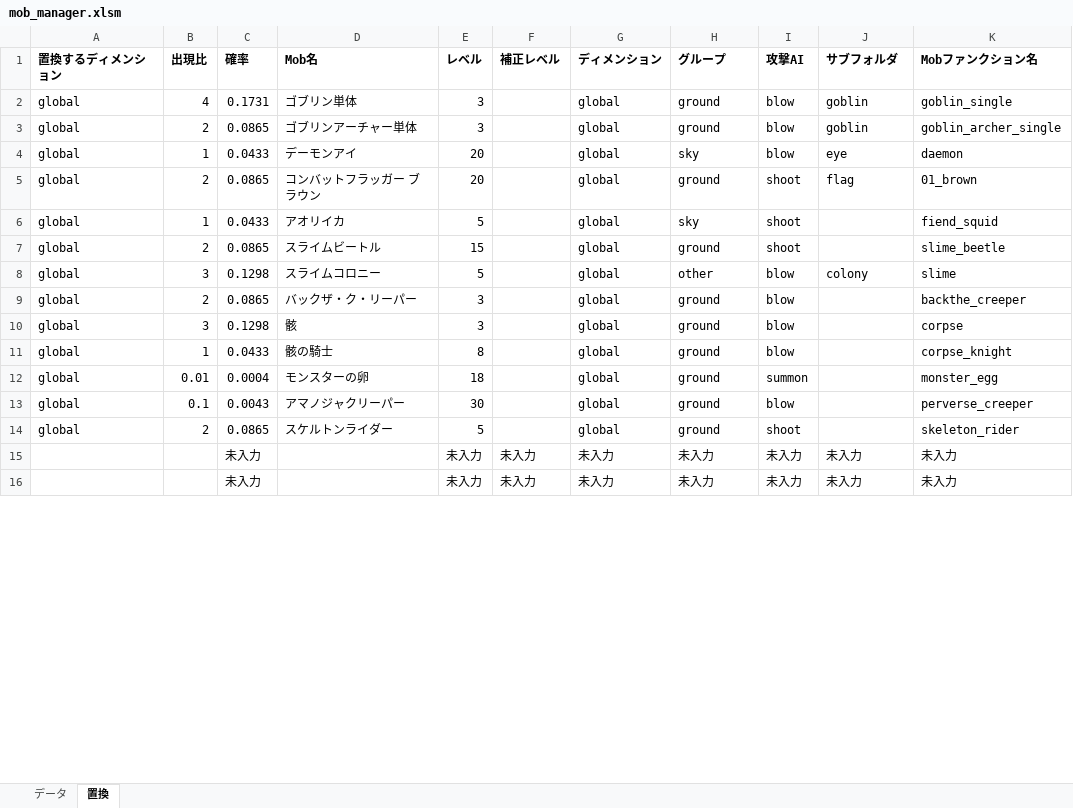
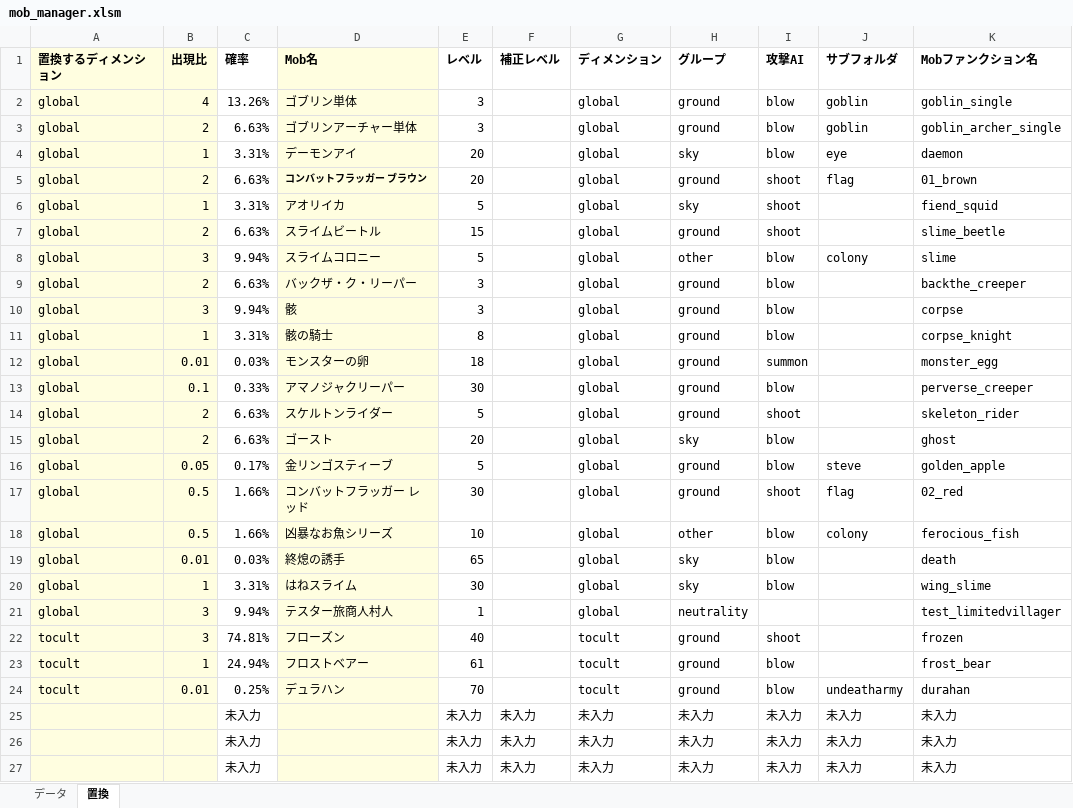
Before and after one commit to TUSB/TheUnusualSkyBlock, an Excel workbook: data/enemy_manager/mob_manager.xlsm, sheet 置換, drawn as a sheet; only a part is shown; values as stored, in another font and other column widths than the file's, no borders; charts and pictures not drawn; addresses are those after the commit; the diff covers the shown part only; the diff names each change by its address in the sheet, - before the commit and + after, or states it on an @@ line.

```diff
--- a/data/enemy_manager/mob_manager.xlsm (sheet 置換)
+++ b/data/enemy_manager/mob_manager.xlsm (sheet 置換)
-A1:B14 fill: none
+A1:B14 fill: #FFFEE0
-D1:D14 fill: none
+D1:D14 fill: #FFFEE0
-C2 (確率): 0.1731
+C2 (確率): 13.26%
-C3 (確率): 0.0865
+C3 (確率): 6.63%
-C4 (確率): 0.0433
+C4 (確率): 3.31%
-C5 (確率): 0.0865
+C5 (確率): 6.63%
-D5 bold: off
+D5 bold: on, text size: smaller
-C6 (確率): 0.0433
+C6 (確率): 3.31%
-C7 (確率): 0.0865
+C7 (確率): 6.63%
-C8 (確率): 0.1298
+C8 (確率): 9.94%
-C9 (確率): 0.0865
+C9 (確率): 6.63%
-C10 (確率): 0.1298
+C10 (確率): 9.94%
-C11 (確率): 0.0433
+C11 (確率): 3.31%
-C12 (確率): 0.0004
+C12 (確率): 0.03%
-C13 (確率): 0.0043
+C13 (確率): 0.33%
-C14 (確率): 0.0865
+C14 (確率): 6.63%
+row 15: global | 2 | 6.63% | ゴースト | 20 |  | global | sky | blow |  | ghost
+row 16: global | 0.05 | 0.17% | 金リンゴスティーブ | 5 |  | global | ground | blow | steve | golden_apple
+row 17: global | 0.5 | 1.66% | コンバットフラッガー レッド | 30 |  | global | ground | shoot | flag | 02_red
+row 18: global | 0.5 | 1.66% | 凶暴なお魚シリーズ | 10 |  | global | other | blow | colony | ferocious_fish
+row 19: global | 0.01 | 0.03% | 終熄の誘手 | 65 |  | global | sky | blow |  | death
+row 20: global | 1 | 3.31% | はねスライム | 30 |  | global | sky | blow |  | wing_slime
+row 21: global | 3 | 9.94% | テスター旅商人村人 | 1 |  | global | neutrality |  |  | test_limitedvillager
+row 22: tocult | 3 | 74.81% | フローズン | 40 |  | tocult | ground | shoot |  | frozen
+row 23: tocult | 1 | 24.94% | フロストベアー | 61 |  | tocult | ground | blow |  | frost_bear
+row 24: tocult | 0.01 | 0.25% | デュラハン | 70 |  | tocult | ground | blow | undeatharmy | durahan
+row 25:  |  | 未入力 |  | 未入力 | 未入力 | 未入力 | 未入力 | 未入力 | 未入力 | 未入力
-A26:B27 fill: none
+A26:B27 fill: #FFFEE0
-D26:D27 fill: none
+D26:D27 fill: #FFFEE0
```
Also changed, not shown: cell formats elsewhere in this sheet, charts or pictures, 2 other files.
